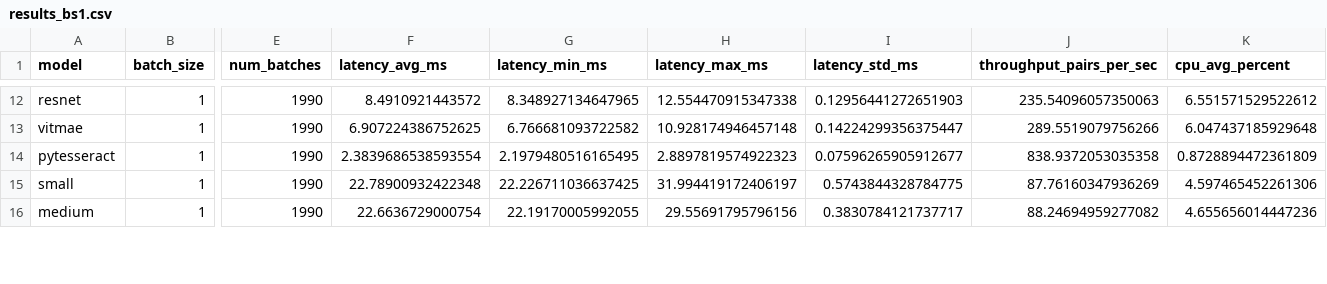
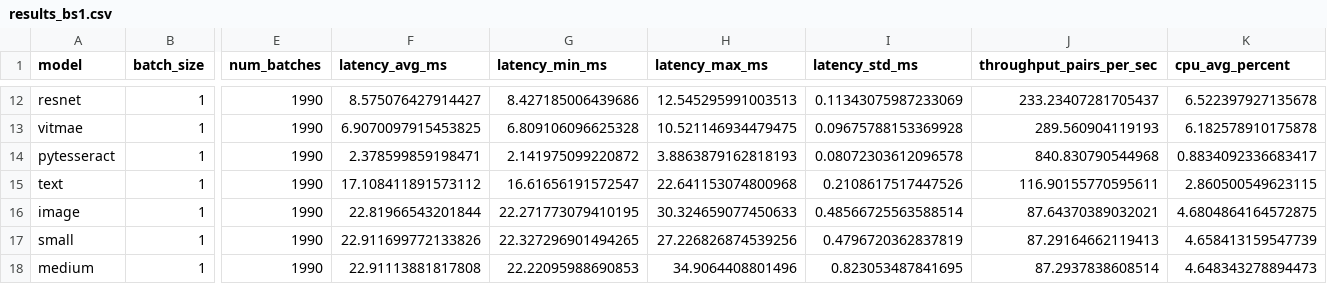
Before and after one commit to hailbee/Itau-group-2, a CSV file: latency_and_baselines/results_bs1.csv, drawn as a sheet; only a part is shown, gaps mark what is left out; addresses are those after the commit; rows hold the shown columns only; the diff covers the shown part only; the diff names each change by its address in the sheet, - before the commit and + after, or states it on an @@ line.

Commit message:
image and text ensemble

```diff
--- a/latency_and_baselines/results_bs1.csv
+++ b/latency_and_baselines/results_bs1.csv
-F12 (latency_avg_ms): 8.4910921443572
+F12 (latency_avg_ms): 8.575076427914427
-G12 (latency_min_ms): 8.348927134647965
+G12 (latency_min_ms): 8.427185006439686
-H12 (latency_max_ms): 12.554470915347338
+H12 (latency_max_ms): 12.545295991003513
-I12 (latency_std_ms): 0.12956441272651903
+I12 (latency_std_ms): 0.11343075987233069
-J12 (throughput_pairs_per_sec): 235.54096057350063
+J12 (throughput_pairs_per_sec): 233.23407281705437
-K12 (cpu_avg_percent): 6.551571529522612
+K12 (cpu_avg_percent): 6.522397927135678
-F13 (latency_avg_ms): 6.907224386752625
+F13 (latency_avg_ms): 6.9070097915453825
-G13 (latency_min_ms): 6.766681093722582
+G13 (latency_min_ms): 6.809106096625328
-H13 (latency_max_ms): 10.928174946457148
+H13 (latency_max_ms): 10.521146934479475
-I13 (latency_std_ms): 0.14224299356375447
+I13 (latency_std_ms): 0.09675788153369928
-J13 (throughput_pairs_per_sec): 289.5519079756266
+J13 (throughput_pairs_per_sec): 289.560904119193
-K13 (cpu_avg_percent): 6.047437185929648
+K13 (cpu_avg_percent): 6.182578910175878
-F14 (latency_avg_ms): 2.3839686538593554
+F14 (latency_avg_ms): 2.378599859198471
-G14 (latency_min_ms): 2.1979480516165495
+G14 (latency_min_ms): 2.141975099220872
-H14 (latency_max_ms): 2.8897819574922323
+H14 (latency_max_ms): 3.8863879162818193
-I14 (latency_std_ms): 0.07596265905912677
+I14 (latency_std_ms): 0.08072303612096578
-J14 (throughput_pairs_per_sec): 838.9372053035358
+J14 (throughput_pairs_per_sec): 840.830790544968
-K14 (cpu_avg_percent): 0.8728894472361809
+K14 (cpu_avg_percent): 0.8834092336683417
+row 15: text | 1 | 1990 | 17.108411891573112 | 16.61656191572547 | 22.641153074800968 | 0.2108617517447526 | 116.90155770595611 | 2.860500549623115
+row 16: image | 1 | 1990 | 22.81966543201844 | 22.271773079410195 | 30.324659077450633 | 0.48566725563588514 | 87.64370389032021 | 4.6804864164572875
-F17 (latency_avg_ms): 22.78900932422348
+F17 (latency_avg_ms): 22.911699772133826
-G17 (latency_min_ms): 22.226711036637425
+G17 (latency_min_ms): 22.327296901494265
-H17 (latency_max_ms): 31.994419172406197
+H17 (latency_max_ms): 27.226826874539256
-I17 (latency_std_ms): 0.5743844328784775
+I17 (latency_std_ms): 0.4796720362837819
-J17 (throughput_pairs_per_sec): 87.76160347936269
+J17 (throughput_pairs_per_sec): 87.29164662119413
-K17 (cpu_avg_percent): 4.597465452261306
+K17 (cpu_avg_percent): 4.658413159547739
-F18 (latency_avg_ms): 22.6636729000754
+F18 (latency_avg_ms): 22.91113881817808
-G18 (latency_min_ms): 22.19170005992055
+G18 (latency_min_ms): 22.22095988690853
-H18 (latency_max_ms): 29.55691795796156
+H18 (latency_max_ms): 34.9064408801496
-I18 (latency_std_ms): 0.3830784121737717
+I18 (latency_std_ms): 0.823053487841695
-J18 (throughput_pairs_per_sec): 88.24694959277082
+J18 (throughput_pairs_per_sec): 87.2937838608514
-K18 (cpu_avg_percent): 4.655656014447236
+K18 (cpu_avg_percent): 4.648343278894473
```
Also changed, not shown: 90 edited cells elsewhere in this file, latency_and_baselines/results.csv, 1 other file.
